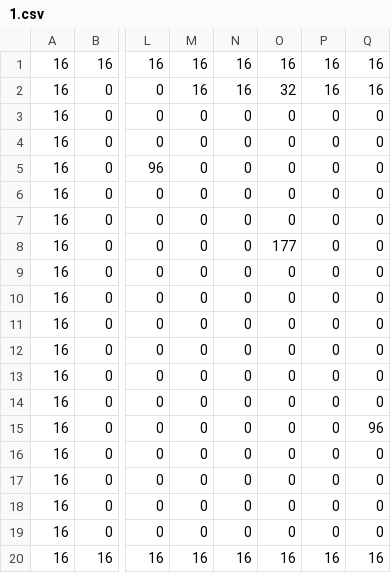
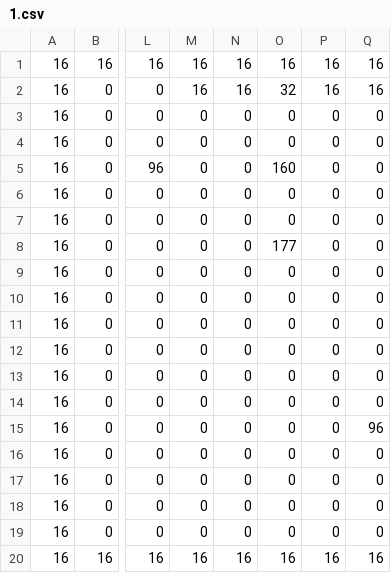
Before and after one commit to carbonbleu2/dungeonmax, a CSV file: maps/1.csv, drawn as a sheet; only a part is shown, gaps mark what is left out; the diff names each change by its address in the sheet, - before the commit and + after, or states it on an @@ line.

```diff
--- a/maps/1.csv
+++ b/maps/1.csv
-O5: 0
+O5: 160
```
Also changed, not shown: maps/2.csv, 23 other files.
